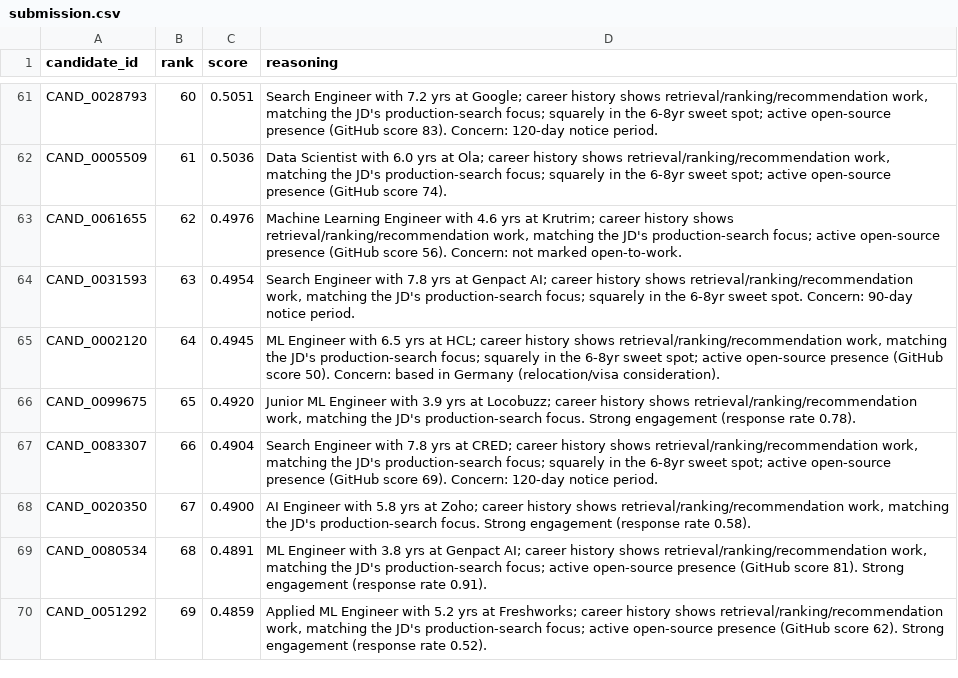
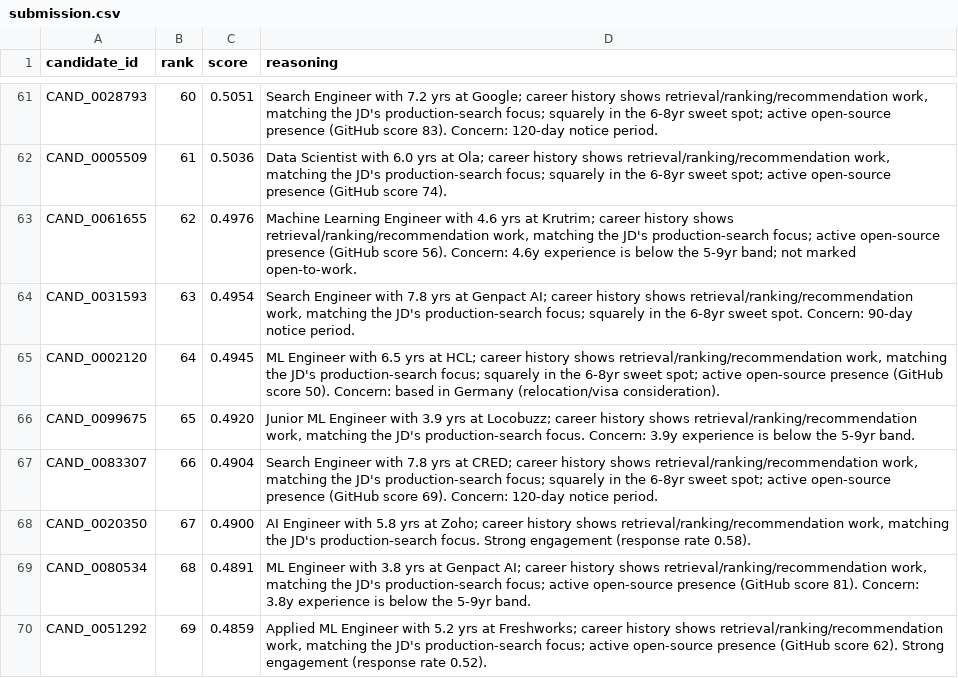
Before and after one commit to RAK2315/redrob-hackathon, a CSV file: submission.csv, drawn as a sheet; only a part is shown, gaps mark what is left out; the diff covers the shown part only.

```diff
--- a/submission.csv
+++ b/submission.csv
@@ -62,9 +62,9 @@ CAND_0028793,60,0.5051,"Search Engineer with 7.2 yrs at Google; career history s
 CAND_0005509,61,0.5036,"Data Scientist with 6.0 yrs at Ola; career history shows retrieval/ranking/recommendation work, matching the JD's production-search focus; squarely in the 6-8yr sweet spot; active open-source presence (GitHub score 74)."
-CAND_0061655,62,0.4976,"Machine Learning Engineer with 4.6 yrs at Krutrim; career history shows retrieval/ranking/recommendation work, matching the JD's production-search focus; active open-source presence (GitHub score 56). Concern: not marked open-to-work."
+CAND_0061655,62,0.4976,"Machine Learning Engineer with 4.6 yrs at Krutrim; career history shows retrieval/ranking/recommendation work, matching the JD's production-search focus; active open-source presence (GitHub score 56). Concern: 4.6y experience is below the 5-9yr band; not marked open-to-work."
 CAND_0031593,63,0.4954,"Search Engineer with 7.8 yrs at Genpact AI; career history shows retrieval/ranking/recommendation work, matching the JD's production-search focus; squarely in the 6-8yr sweet spot. Concern: 90-day notice period."
 CAND_0002120,64,0.4945,"ML Engineer with 6.5 yrs at HCL; career history shows retrieval/ranking/recommendation work, matching the JD's production-search focus; squarely in the 6-8yr sweet spot; active open-source presence (GitHub score 50). Concern: based in Germany (relocation/visa consideration)."
-CAND_0099675,65,0.4920,"Junior ML Engineer with 3.9 yrs at Locobuzz; career history shows retrieval/ranking/recommendation work, matching the JD's production-search focus. Strong engagement (response rate 0.78)."
+CAND_0099675,65,0.4920,"Junior ML Engineer with 3.9 yrs at Locobuzz; career history shows retrieval/ranking/recommendation work, matching the JD's production-search focus. Concern: 3.9y experience is below the 5-9yr band."
 CAND_0083307,66,0.4904,"Search Engineer with 7.8 yrs at CRED; career history shows retrieval/ranking/recommendation work, matching the JD's production-search focus; squarely in the 6-8yr sweet spot; active open-source presence (GitHub score 69). Concern: 120-day notice period."
 CAND_0020350,67,0.4900,"AI Engineer with 5.8 yrs at Zoho; career history shows retrieval/ranking/recommendation work, matching the JD's production-search focus. Strong engagement (response rate 0.58)."
-CAND_0080534,68,0.4891,"ML Engineer with 3.8 yrs at Genpact AI; career history shows retrieval/ranking/recommendation work, matching the JD's production-search focus; active open-source presence (GitHub score 81). Strong engagement (response rate 0.91)."
+CAND_0080534,68,0.4891,"ML Engineer with 3.8 yrs at Genpact AI; career history shows retrieval/ranking/recommendation work, matching the JD's production-search focus; active open-source presence (GitHub score 81). Concern: 3.8y experience is below the 5-9yr band."
 CAND_0051292,69,0.4859,"Applied ML Engineer with 5.2 yrs at Freshworks; career history shows retrieval/ranking/recommendation work, matching the JD's production-search focus; active open-source presence (GitHub score 62). Strong engagement (response rate 0.52)."
```
Also changed, not shown: 25 edited cells elsewhere in this file, 5 other files.
